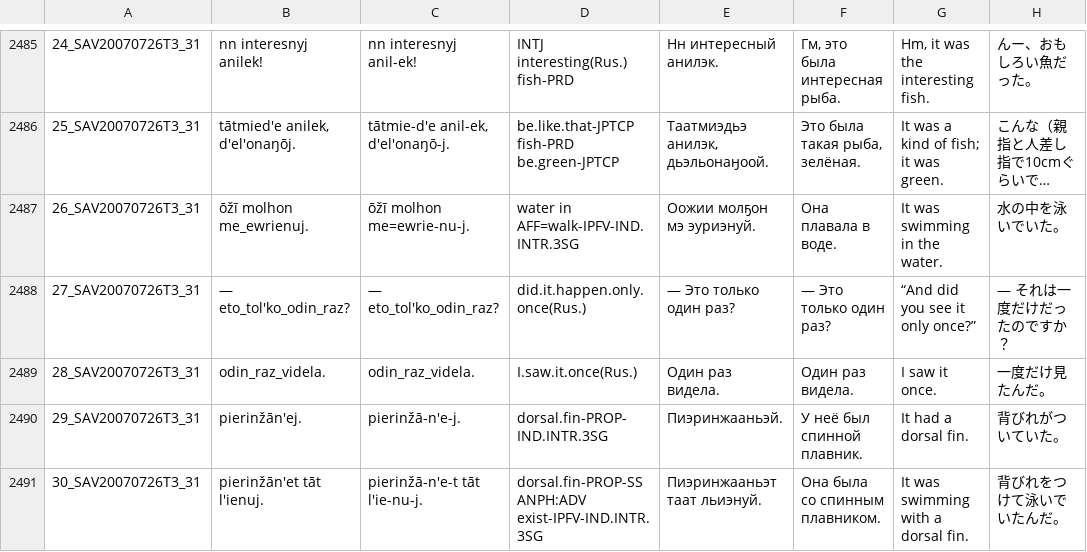
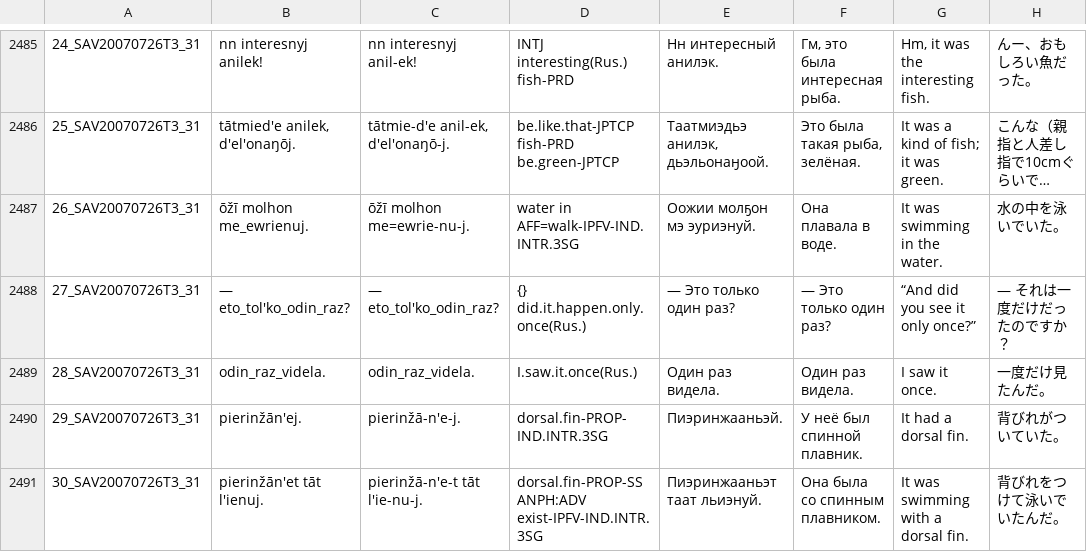
Before and after one commit to kytexts/kytexts.github.io, a CSV file: KYT_all.csv, drawn as a sheet; only a part is shown, gaps mark what is left out; long unchanged cells end in …; the diff covers the shown part only; the diff names each change by its address in the sheet, - before the commit and + after, or states it on an @@ line.

```diff
--- a/KYT_all.csv
+++ b/KYT_all.csv
-D2488: did.it.happen.only.once(Rus.)
+D2488: {} did.it.happen.only.once(Rus.)
```
Also changed, not shown: 5 edited cells elsewhere in this file, 1 other file.
